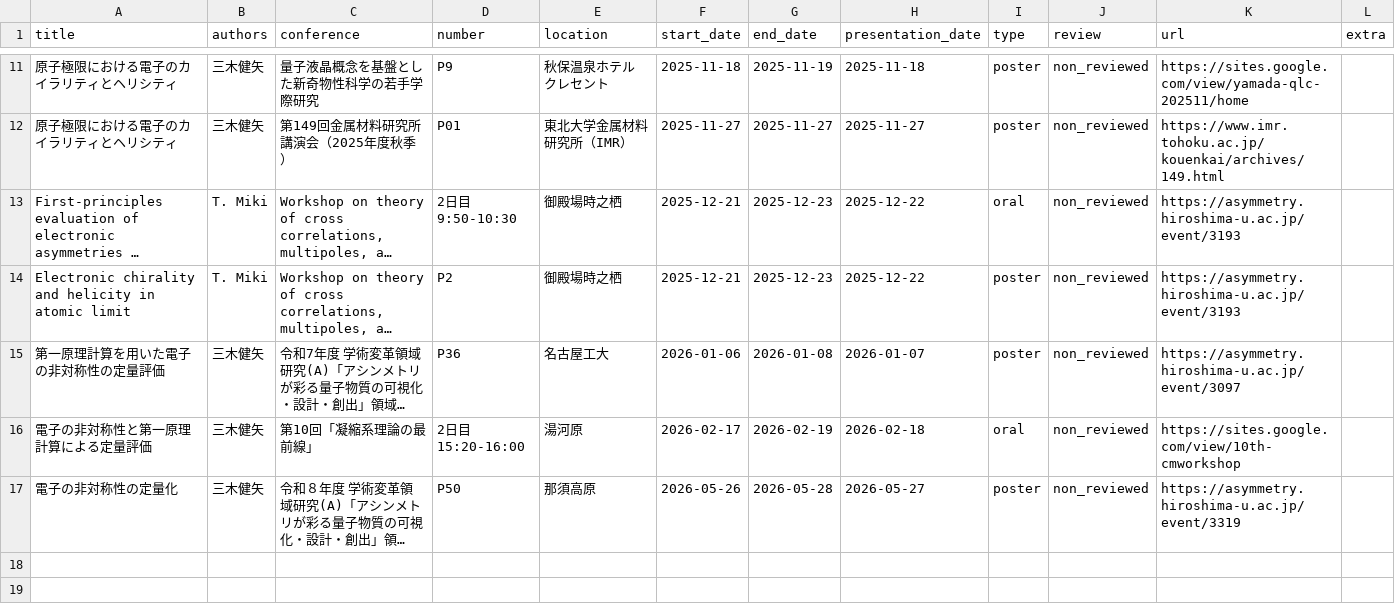
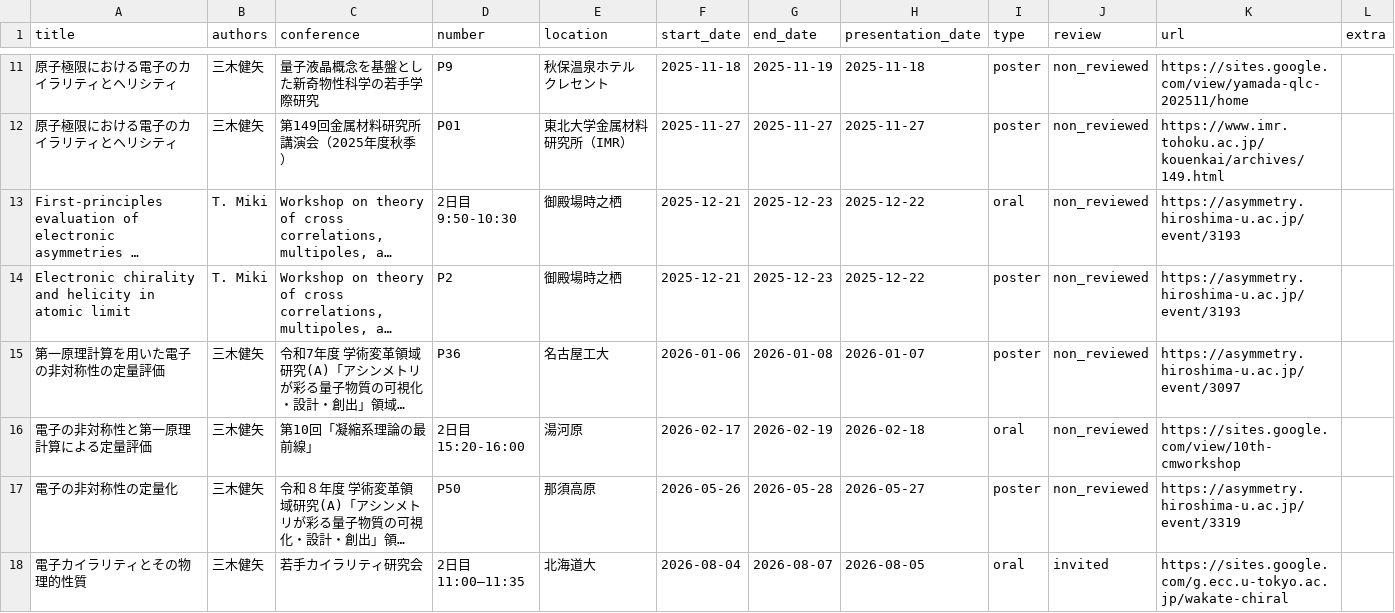
Before and after one commit to TatsuyaMiki/tatsuyamiki.github.io, a CSV file: assets/csv/domestic.csv, drawn as a sheet; only a part is shown, gaps mark what is left out; long unchanged cells end in …; the diff names each change by its address in the sheet, - before the commit and + after, or states it on an @@ line.

Commit message:
update presentation

```diff
--- a/assets/csv/domestic.csv
+++ b/assets/csv/domestic.csv
+row 18: 電子カイラリティとその物理的性質 | 三木健矢 | 若手カイラリティ研究会 | 2日目 11:00–11:35 | 北海道大 | 2026-08-04 | 2026-08-07 | 2026-08-05 | oral | invited | https://sites.google.com/g.ecc.u-tokyo.ac.jp/wakate-chiral
```
Also changed, not shown: 1 other file.
